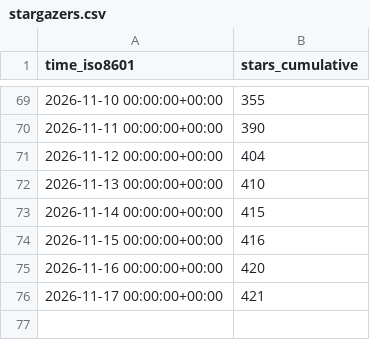
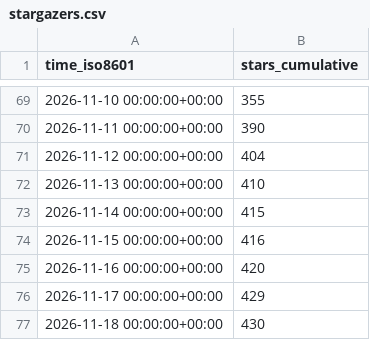
Before and after one commit to Yudaotor/lyrimuse, a CSV file: Yudaotor/lyrimuse/ghrs-data/stargazers.csv, drawn as a sheet; only a part is shown, gaps mark what is left out.

```diff
--- a/Yudaotor/lyrimuse/ghrs-data/stargazers.csv
+++ b/Yudaotor/lyrimuse/ghrs-data/stargazers.csv
@@ -75,2 +75,3 @@ time_iso8601,stars_cumulative
 2026-11-16 00:00:00+00:00,420
-2026-11-17 00:00:00+00:00,421
+2026-11-17 00:00:00+00:00,429
+2026-11-18 00:00:00+00:00,430
```
Also changed, not shown: Yudaotor/lyrimuse/ghrs-data/forks.csv.
